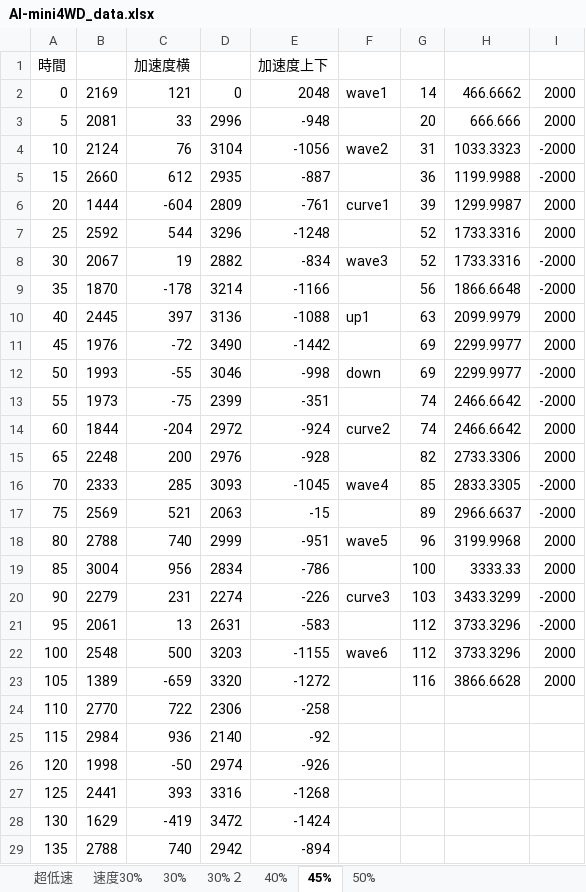
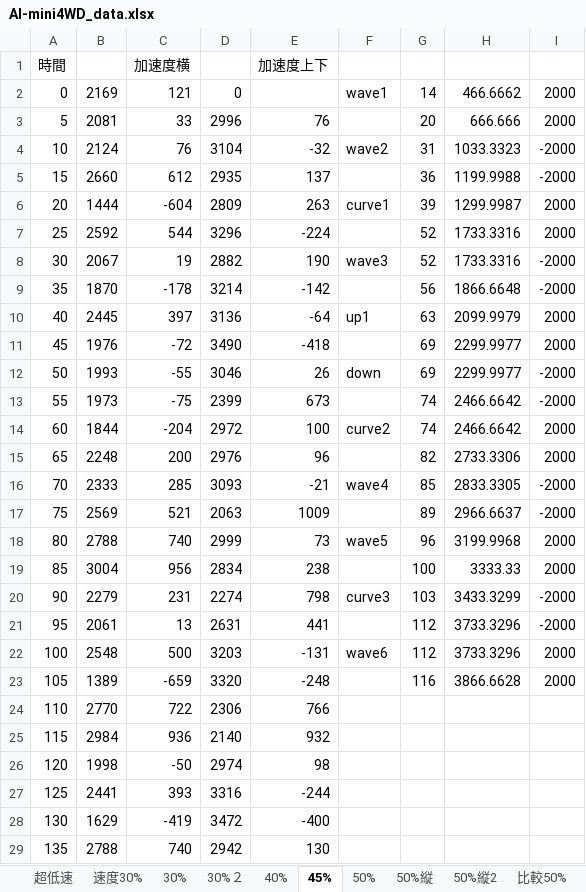
Before and after one commit to RobotClubKut/AI-mini4WD, an Excel workbook: AI-mini4WD_data.xlsx, sheet 45%, drawn as a sheet; only a part is shown; values as stored, in another font and other column widths than the file's, no borders; charts and pictures not drawn; the diff covers the shown part only; the diff names each change by its address in the sheet, - before the commit and + after, or states it on an @@ line.

```diff
--- a/AI-mini4WD_data.xlsx (sheet 45%)
+++ b/AI-mini4WD_data.xlsx (sheet 45%)
+sheet tab: 50%縦
+sheet tab: 50%縦2
+sheet tab: 比較50%
-E2: 2048
+E2: (empty)
-E3: -948
+E3: 76
-E4: -1056
+E4: -32
-E5: -887
+E5: 137
-E6: -761
+E6: 263
-E7: -1248
+E7: -224
-E8: -834
+E8: 190
-E9: -1166
+E9: -142
-E10: -1088
+E10: -64
-E11: -1442
+E11: -418
-E12: -998
+E12: 26
-E13: -351
+E13: 673
-E14: -924
+E14: 100
-E15: -928
+E15: 96
-E16: -1045
+E16: -21
-E17: -15
+E17: 1009
-E18: -951
+E18: 73
-E19: -786
+E19: 238
-E20: -226
+E20: 798
-E21: -583
+E21: 441
-E22: -1155
+E22: -131
-E23: -1272
+E23: -248
-E24: -258
+E24: 766
-E25: -92
+E25: 932
-E26: -926
+E26: 98
-E27: -1268
+E27: -244
-E28: -1424
+E28: -400
-E29: -894
+E29: 130
```
Also changed, not shown: 872 edited cells elsewhere in this sheet, sheet 50%, charts or pictures, 1 other file.
